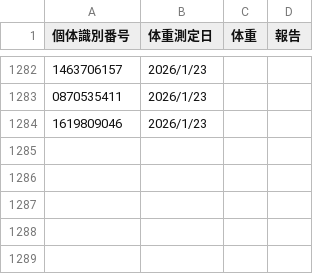
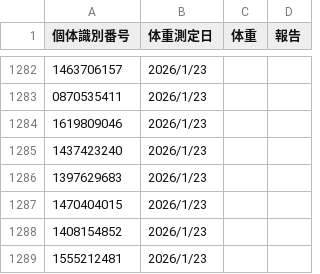
Before and after one commit to farmtp/cow-ear-tag-app, a CSV file: weight.csv, drawn as a sheet; only a part is shown, gaps mark what is left out.

```diff
--- a/weight.csv
+++ b/weight.csv
@@ -1284 +1284,6 @@
 1619809046,2026/1/23,,
+1437423240,2026/1/23,,
+1397629683,2026/1/23,,
+1470404015,2026/1/23,,
+1408154852,2026/1/23,,
+1555212481,2026/1/23,,
```
Also changed, not shown: master.csv.
